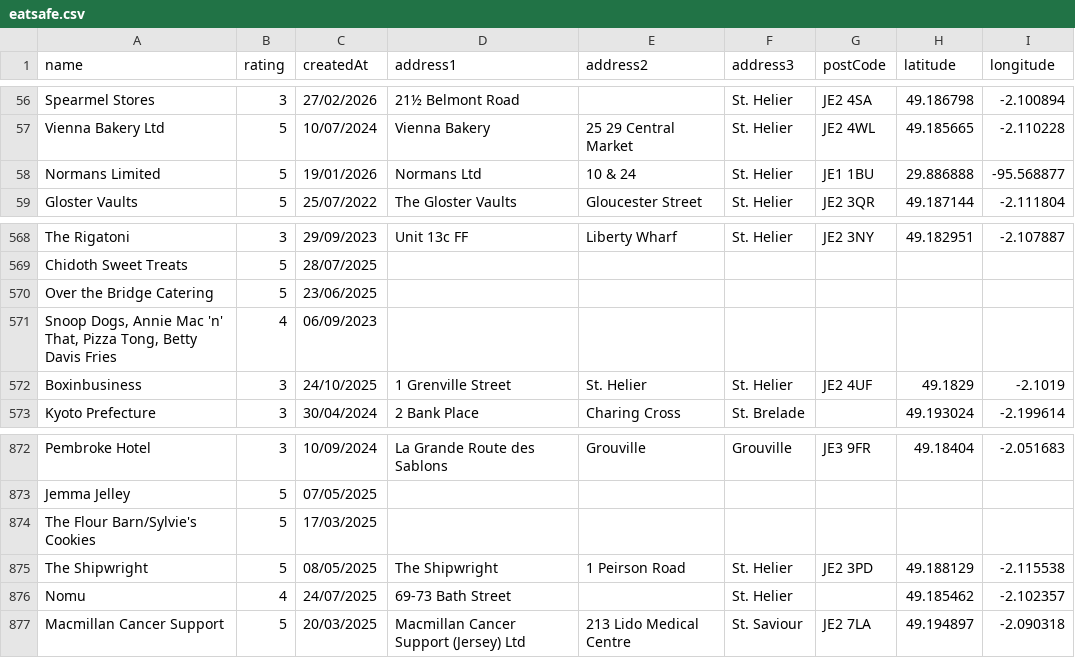
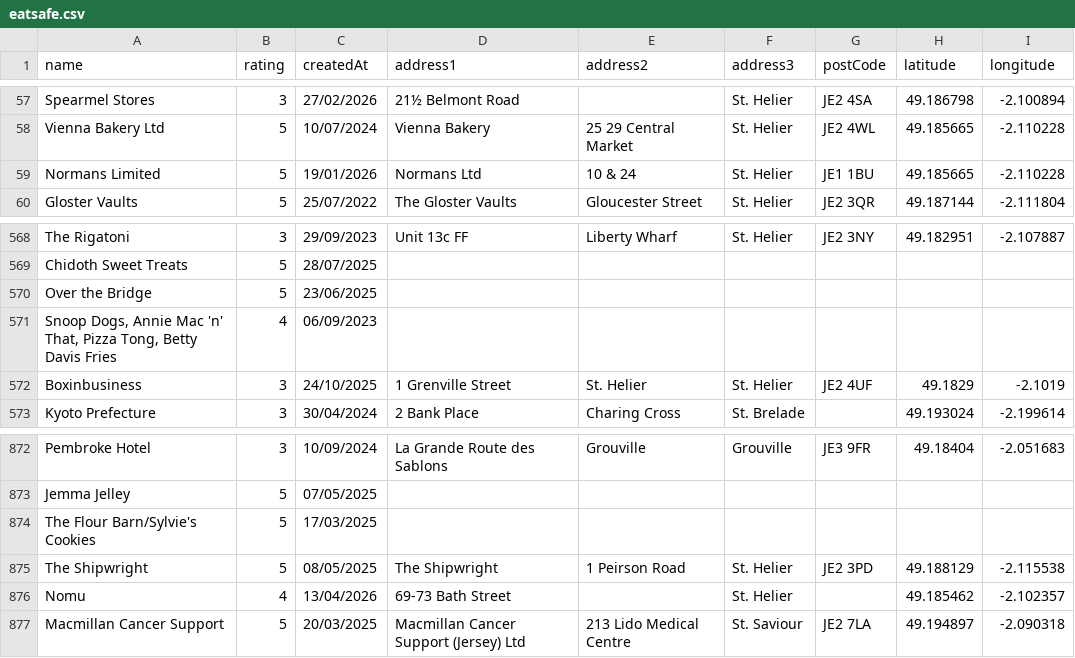
Before and after one commit to glitchjsy/opendata-downloads, a CSV file: data/eatsafe/eatsafe.csv, drawn as a sheet; only a part is shown, gaps mark what is left out; the diff covers the shown part only.

```diff
--- a/data/eatsafe/eatsafe.csv
+++ b/data/eatsafe/eatsafe.csv
@@ -57,3 +58,3 @@ Spearmel Stores,3,27/02/2026,21½  Belmont Road,,St. Helier,JE2 4SA,49.186798,-2
 Vienna Bakery Ltd,5,10/07/2024,Vienna Bakery,25   29 Central Market,St. Helier,JE2 4WL,49.185665,-2.110228
-Normans Limited,5,19/01/2026,Normans Ltd,10 & 24,St. Helier,JE1 1BU,29.886888,-95.568877
+Normans Limited,5,19/01/2026,Normans Ltd,10 & 24,St. Helier,JE1 1BU,49.185665,-2.110228
 Gloster Vaults,5,25/07/2022,The Gloster Vaults,Gloucester Street,St. Helier,JE2 3QR,49.187144,-2.111804
@@ -569,3 +569,3 @@ The Rigatoni,3,29/09/2023,Unit 13c FF,Liberty Wharf,St. Helier,JE2 3NY,49.182951
 Chidoth Sweet Treats,5,28/07/2025,,,,,,
-Over the Bridge Catering,5,23/06/2025,,,,,,
+Over the Bridge,5,23/06/2025,,,,,,
 "Snoop Dogs, Annie Mac 'n' That, Pizza Tong, Betty Davis Fries",4,06/09/2023,,,,,,
@@ -875,3 +875,3 @@ The Flour Barn/Sylvie's Cookies,5,17/03/2025,,,,,,
 The Shipwright,5,08/05/2025,The Shipwright,1  Peirson Road,St. Helier,JE2 3PD,49.188129,-2.115538
-Nomu,4,24/07/2025,69-73  Bath Street,,St. Helier,,49.185462,-2.102357
+Nomu,4,13/04/2026,69-73  Bath Street,,St. Helier,,49.185462,-2.102357
 Macmillan Cancer Support,5,20/03/2025,Macmillan Cancer Support (Jersey) Ltd,213 Lido Medical Centre,St. Saviour,JE2 7LA,49.194897,-2.090318
```
Also changed, not shown: 2 added rows and 3 removed rows elsewhere in this file, 7 other files.
